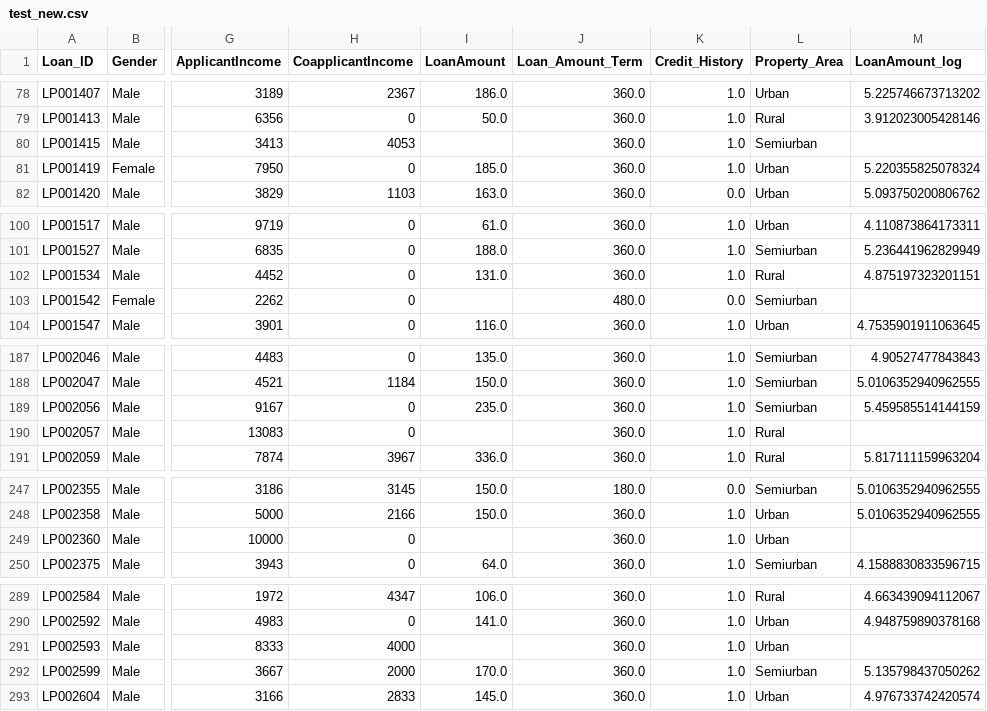
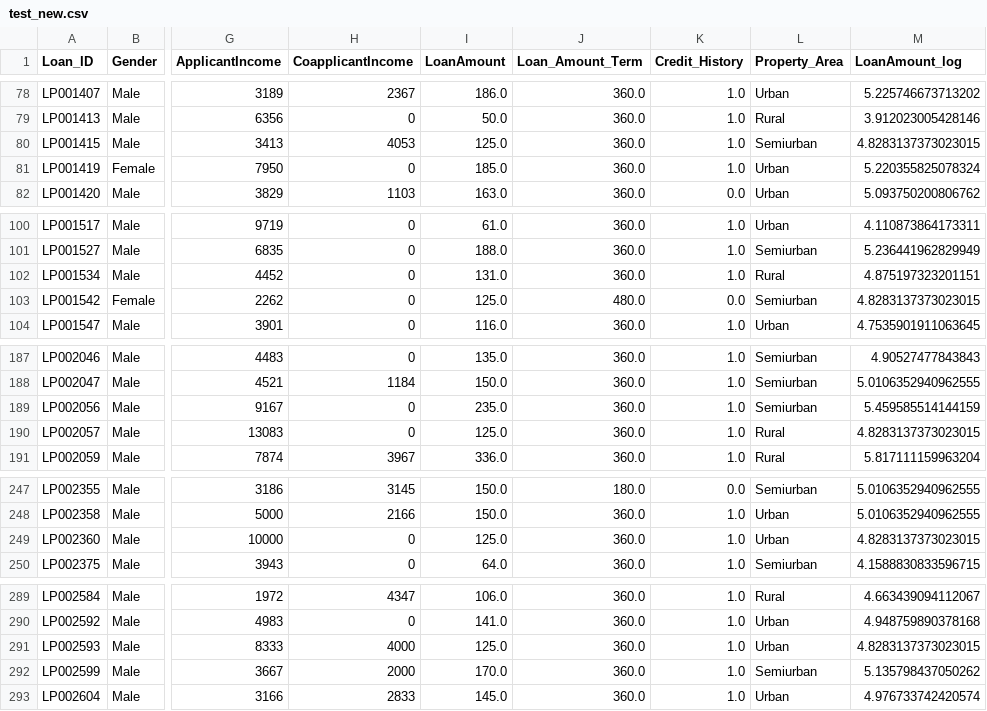
Before and after one commit to itisWasp/loan-prediction, a CSV file: Data/test_new.csv, drawn as a sheet; only a part is shown, gaps mark what is left out; the diff names each change by its address in the sheet, - before the commit and + after, or states it on an @@ line.

```diff
--- a/Data/test_new.csv
+++ b/Data/test_new.csv
-I80 (LoanAmount): (empty)
+I80 (LoanAmount): 125.0
-M80 (LoanAmount_log): (empty)
+M80 (LoanAmount_log): 4.8283137373023015
-I103 (LoanAmount): (empty)
+I103 (LoanAmount): 125.0
-M103 (LoanAmount_log): (empty)
+M103 (LoanAmount_log): 4.8283137373023015
-I190 (LoanAmount): (empty)
+I190 (LoanAmount): 125.0
-M190 (LoanAmount_log): (empty)
+M190 (LoanAmount_log): 4.8283137373023015
-I249 (LoanAmount): (empty)
+I249 (LoanAmount): 125.0
-M249 (LoanAmount_log): (empty)
+M249 (LoanAmount_log): 4.8283137373023015
-I291 (LoanAmount): (empty)
+I291 (LoanAmount): 125.0
-M291 (LoanAmount_log): (empty)
+M291 (LoanAmount_log): 4.8283137373023015
```
Also changed, not shown: 3 other files.
